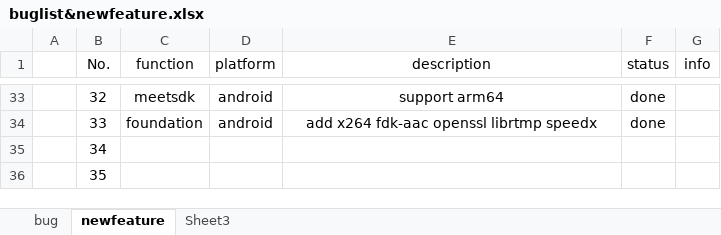
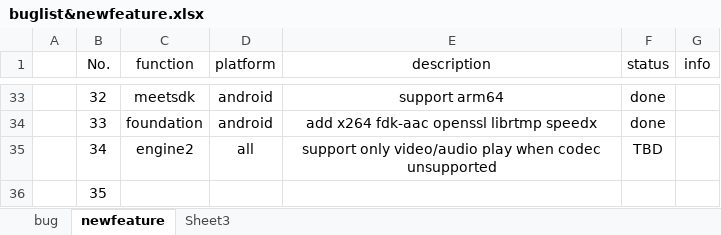
Before and after one commit to peterjerry/MeetSDK, an Excel workbook: engine2/Doc/buglist&newfeature.xlsx, sheet newfeature, drawn as a sheet; only a part is shown, gaps mark what is left out; values as stored, in another font and other column widths than the file's, no borders; the diff names each change by its address in the sheet, - before the commit and + after, or states it on an @@ line.

```diff
--- a/engine2/Doc/buglist&newfeature.xlsx (sheet newfeature)
+++ b/engine2/Doc/buglist&newfeature.xlsx (sheet newfeature)
-C35 (function): (empty)
+C35 (function): engine2
-D35 (platform): (empty)
+D35 (platform): all
-E35 (description): (empty)
+E35 (description): support only video/audio play when codec unsupported
-F35 (status): (empty)
+F35 (status): TBD
```
Also changed, not shown: 8 other files.
